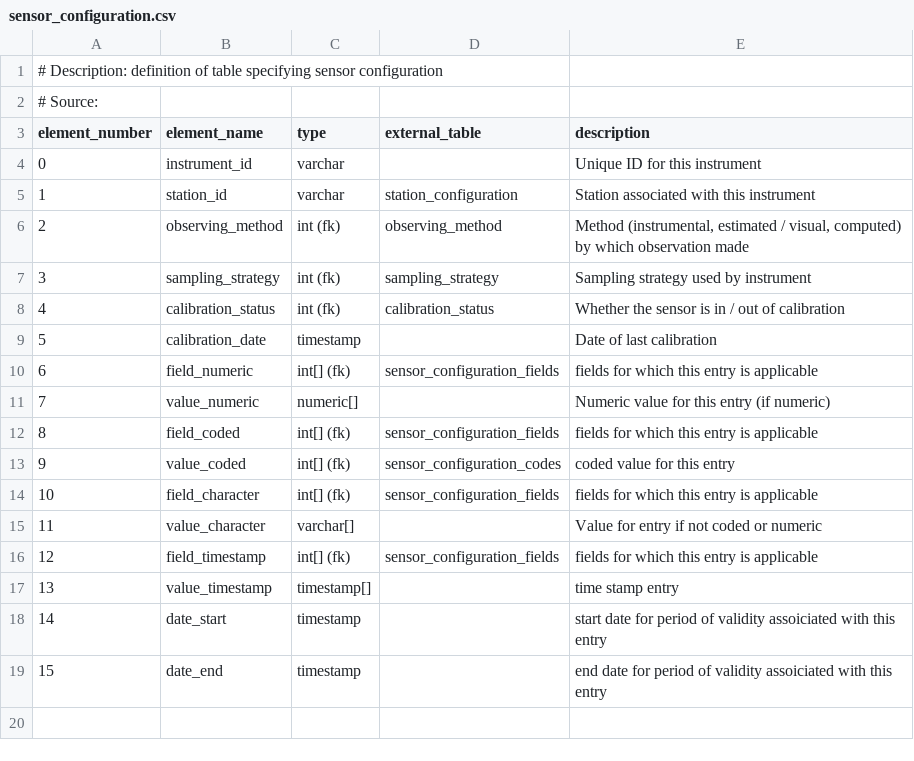
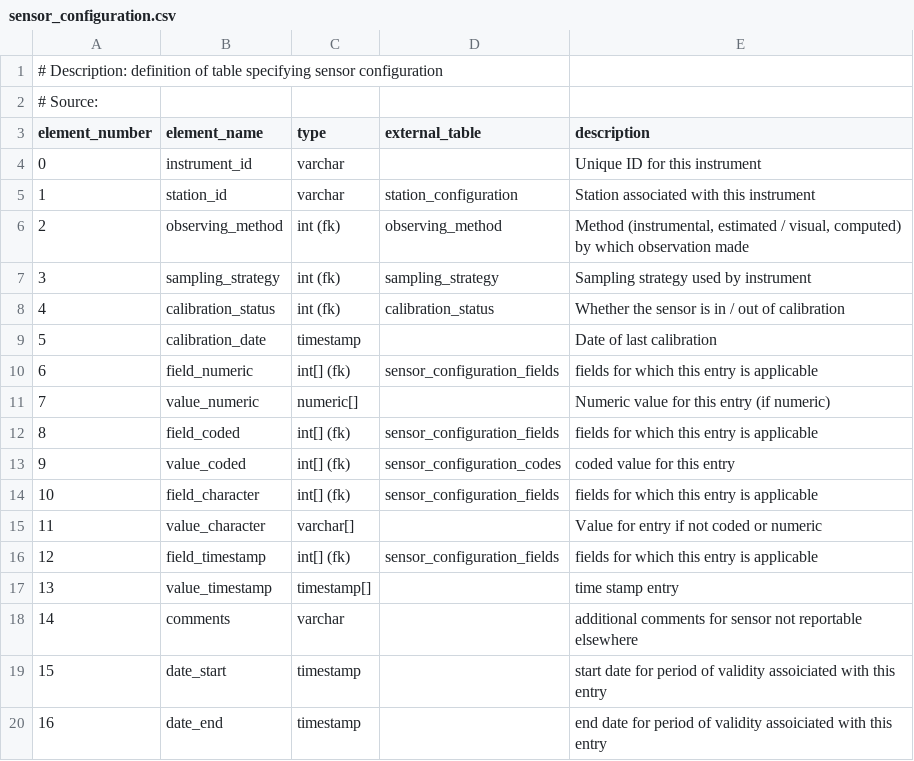
Before and after one commit to glamod/common_data_model, a CSV file: tables/sensor_configuration.csv, drawn as a sheet; addresses are those after the commit; the diff names each change by its address in the sheet, - before the commit and + after, or states it on an @@ line.

```diff
--- a/tables/sensor_configuration.csv
+++ b/tables/sensor_configuration.csv
+row 18: 14 | comments | varchar |  | additional comments for sensor not reportable elsewhere
@@ column A (element_number) renumbered from row 19 down @@
```
Also changed, not shown: tables/sensor_configuration_fields.csv, 18 other files.
